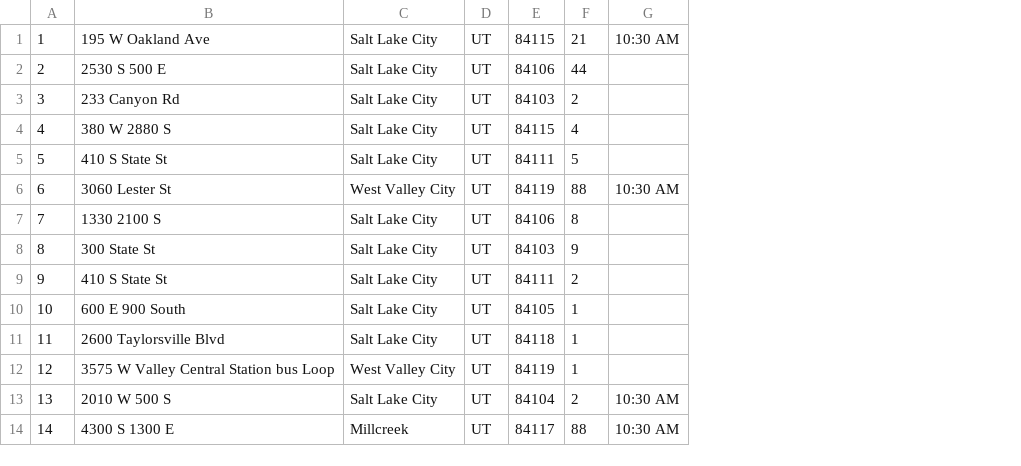
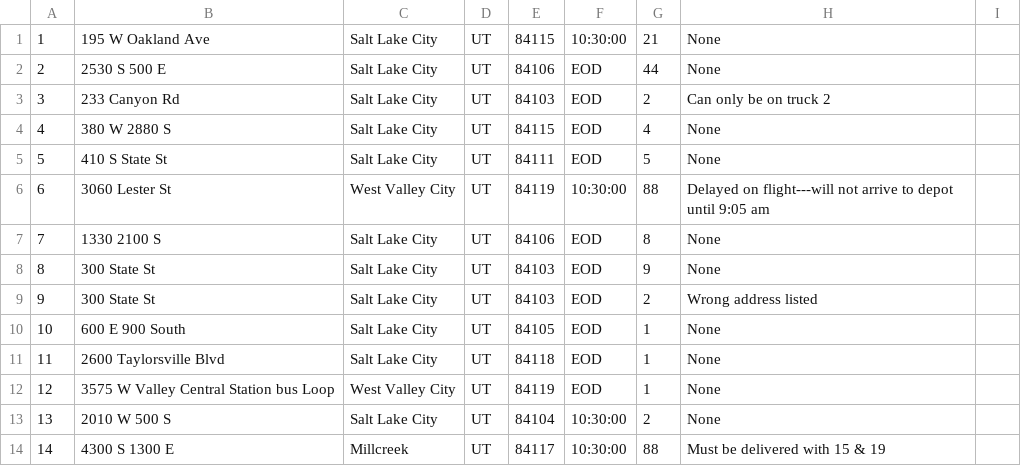
Before and after one commit to jsjutzi/Traveling_Salesman_Python, a CSV file: Data/package.csv, drawn as a sheet; only a part is shown; removed rows and columns are numbered as before the commit, all else as after; the diff names each change by its address in the sheet, - before the commit and + after, or states it on an @@ line.

Commit message:
build hash table

```diff
--- a/Data/package.csv
+++ b/Data/package.csv
+column F, rows 1-14: 10:30:00 | EOD | EOD | EOD | EOD | 10:30:00 | EOD | EOD | EOD | EOD | EOD | EOD | 10:30:00 | 10:30:00
-column G, rows 1-14: 10:30 AM |  |  |  |  | 10:30 AM |  |  |  |  |  |  | 10:30 AM | 10:30 AM
+column H, rows 1-14: None | None | Can only be on truck 2 | None | None | Delayed on flight---will not arrive to depot until 9:05 am | None | None | Wrong address listed | None | None | None | None | Must be delivered with 15 & 19
+column I, empty
-B9: 410 S State St
+B9: 300 State St
-E9: 84111
+E9: 84103
```
Also changed, not shown: 4 other files.
